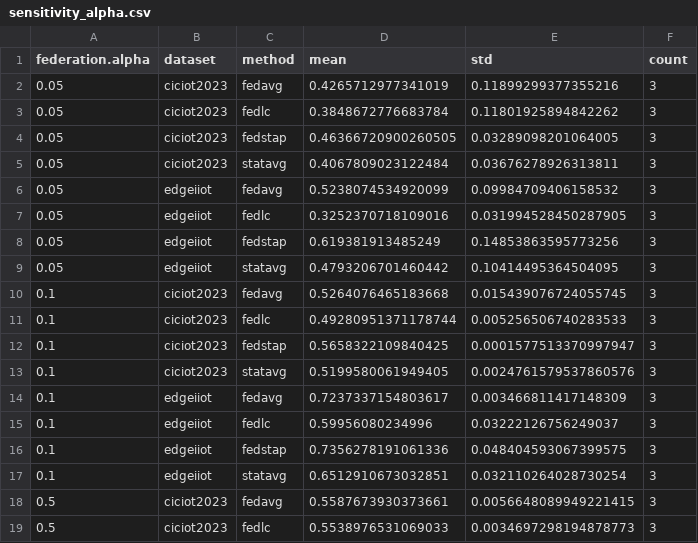
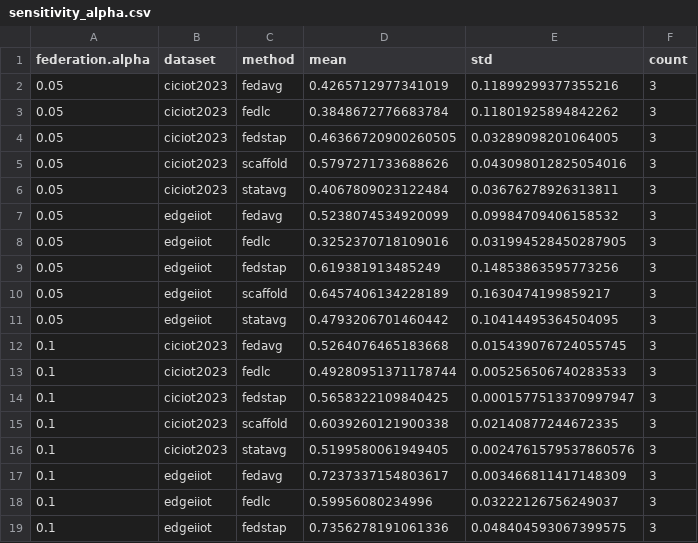
Before and after one commit to yazanjer/fedstac, a CSV file: results/paper/tables/sensitivity_alpha.csv, drawn as a sheet; only a part is shown; the shorter side is filled out with more unchanged rows; the diff covers the shown part only.

```diff
--- a/results/paper/tables/sensitivity_alpha.csv
+++ b/results/paper/tables/sensitivity_alpha.csv
@@ -4,2 +4,3 @@ federation.alpha,dataset,method,mean,std,count
 0.05,ciciot2023,fedstap,0.46366720900260505,0.03289098201064005,3
+0.05,ciciot2023,scaffold,0.5797271733688626,0.043098012825054016,3
 0.05,ciciot2023,statavg,0.4067809023122484,0.03676278926313811,3
@@ -8,2 +9,3 @@ federation.alpha,dataset,method,mean,std,count
 0.05,edgeiiot,fedstap,0.619381913485249,0.14853863595773256,3
+0.05,edgeiiot,scaffold,0.6457406134228189,0.1630474199859217,3
 0.05,edgeiiot,statavg,0.4793206701460442,0.10414495364504095,3
@@ -12,2 +14,3 @@ federation.alpha,dataset,method,mean,std,count
 0.1,ciciot2023,fedstap,0.5658322109840425,0.0001577513370997947,3
+0.1,ciciot2023,scaffold,0.6039260121900338,0.02140877244672335,3
 0.1,ciciot2023,statavg,0.5199580061949405,0.0024761579537860576,3
```
Also changed, not shown: 5 added rows elsewhere in this file, results/paper/tables/sensitivity_n_clients.csv, results/paper/tables/sensitivity_participation.csv, 19 other files.
